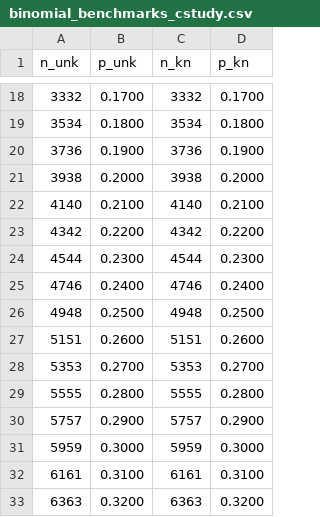
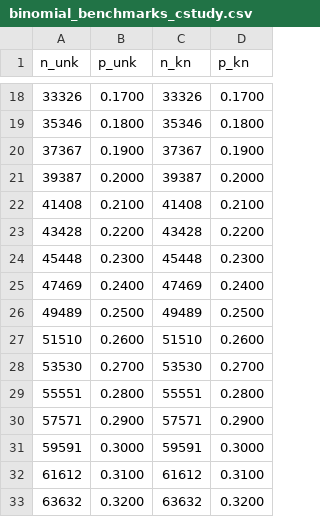
Before and after one commit to uddaloksarkar/lachesis, a CSV file: benchmarks/binomial_benchmarks_cstudy.csv, drawn as a sheet; only a part is shown, gaps mark what is left out; the diff covers the shown part only.

```diff
--- a/benchmarks/binomial_benchmarks_cstudy.csv
+++ b/benchmarks/binomial_benchmarks_cstudy.csv
@@ -18,16 +18,16 @@ n_unk,p_unk,n_kn,p_kn
-3332,0.1700,3332,0.1700
-3534,0.1800,3534,0.1800
-3736,0.1900,3736,0.1900
-3938,0.2000,3938,0.2000
-4140,0.2100,4140,0.2100
-4342,0.2200,4342,0.2200
-4544,0.2300,4544,0.2300
-4746,0.2400,4746,0.2400
-4948,0.2500,4948,0.2500
-5151,0.2600,5151,0.2600
-5353,0.2700,5353,0.2700
-5555,0.2800,5555,0.2800
-5757,0.2900,5757,0.2900
-5959,0.3000,5959,0.3000
-6161,0.3100,6161,0.3100
-6363,0.3200,6363,0.3200
+33326,0.1700,33326,0.1700
+35346,0.1800,35346,0.1800
+37367,0.1900,37367,0.1900
+39387,0.2000,39387,0.2000
+41408,0.2100,41408,0.2100
+43428,0.2200,43428,0.2200
+45448,0.2300,45448,0.2300
+47469,0.2400,47469,0.2400
+49489,0.2500,49489,0.2500
+51510,0.2600,51510,0.2600
+53530,0.2700,53530,0.2700
+55551,0.2800,55551,0.2800
+57571,0.2900,57571,0.2900
+59591,0.3000,59591,0.3000
+61612,0.3100,61612,0.3100
+63632,0.3200,63632,0.3200
```
Also changed, not shown: 68 edited cells elsewhere in this file, 6 other files.
